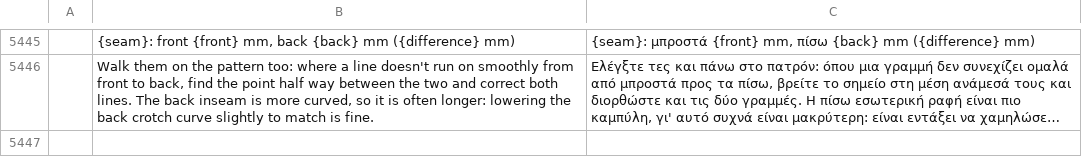
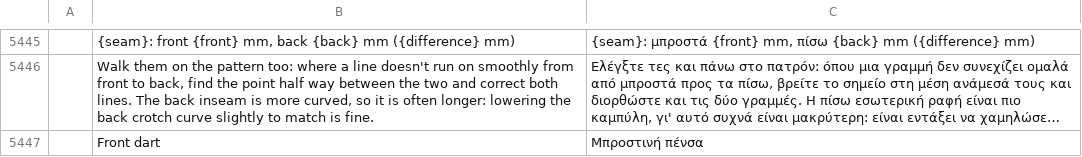
Before and after one commit to SiteSentrix/patternfoundry, a TSV file: crates/ui-egui/src/i18n/el.tsv, drawn as a sheet; only a part is shown, gaps mark what is left out; long unchanged cells end in …; the diff names each change by its address in the sheet, - before the commit and + after, or states it on an @@ line.

```diff
--- a/crates/ui-egui/src/i18n/el.tsv
+++ b/crates/ui-egui/src/i18n/el.tsv
+row 5447:  | Front dart | Μπροστινή πένσα
```
Also changed, not shown: crates/ui-egui/src/i18n/cs.tsv, crates/ui-egui/src/i18n/ka.tsv, 25 other files.
